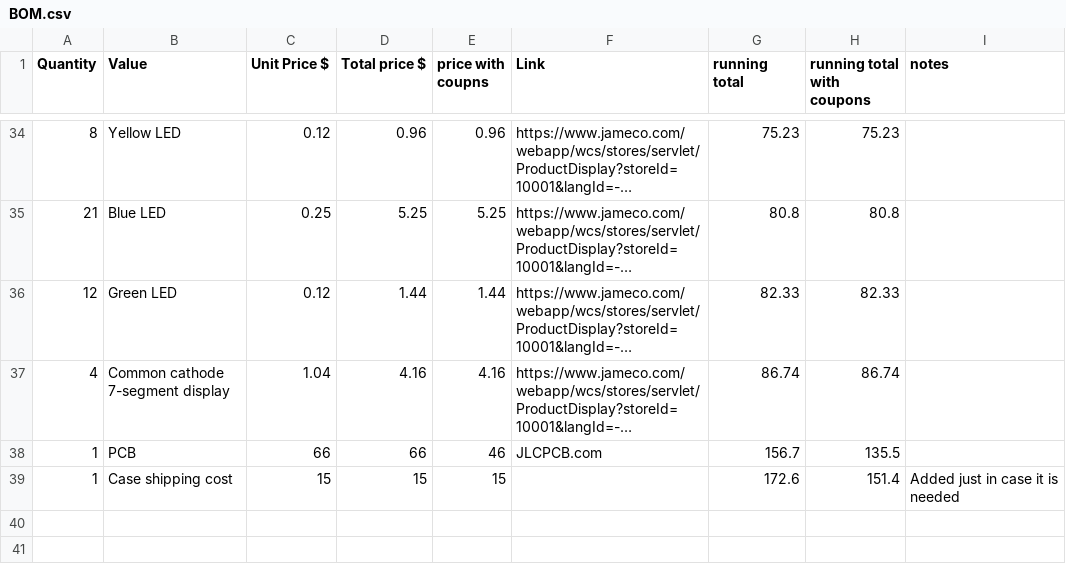
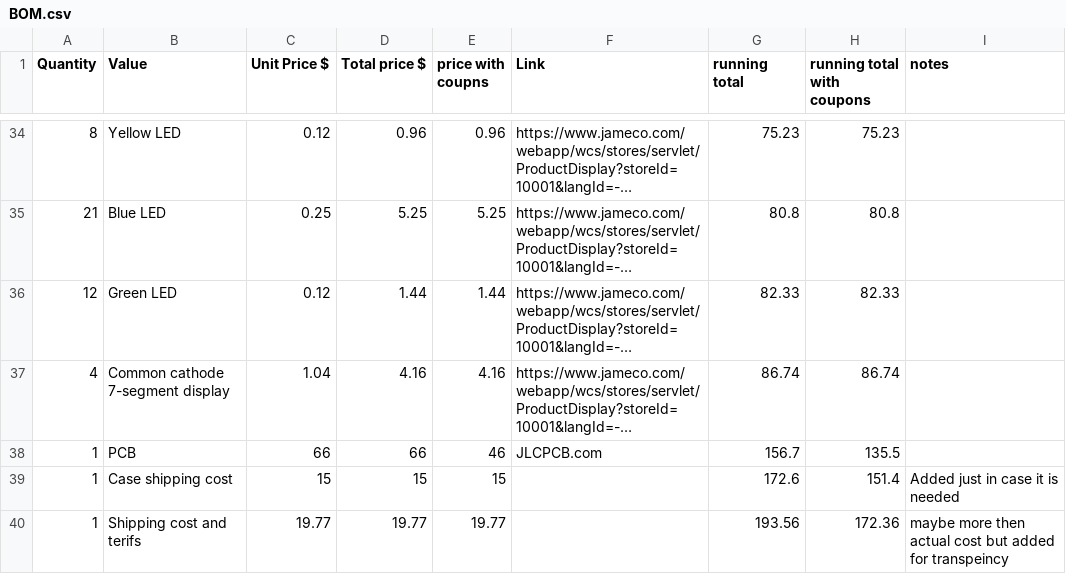
Before and after one commit to dragonruler1000/8-bit_computer, a CSV file: BOM.csv, drawn as a sheet; only a part is shown, gaps mark what is left out; long unchanged cells end in ….

Commit message:
updated BOM to include shipping and terrifs

```diff
--- a/BOM.csv
+++ b/BOM.csv
@@ -39 +39,2 @@ Quantity ,Value,Unit Price $,Total price $,price with coupns,Link,running total,
 1,Case shipping cost,15,15,15,,172.6,151.4,Added just in case it is needed
+1,Shipping cost and terifs,19.77,19.77,19.77,,193.56,172.36,maybe more then actual cost but added for transpeincy
```
Also changed, not shown: 20 other files.
